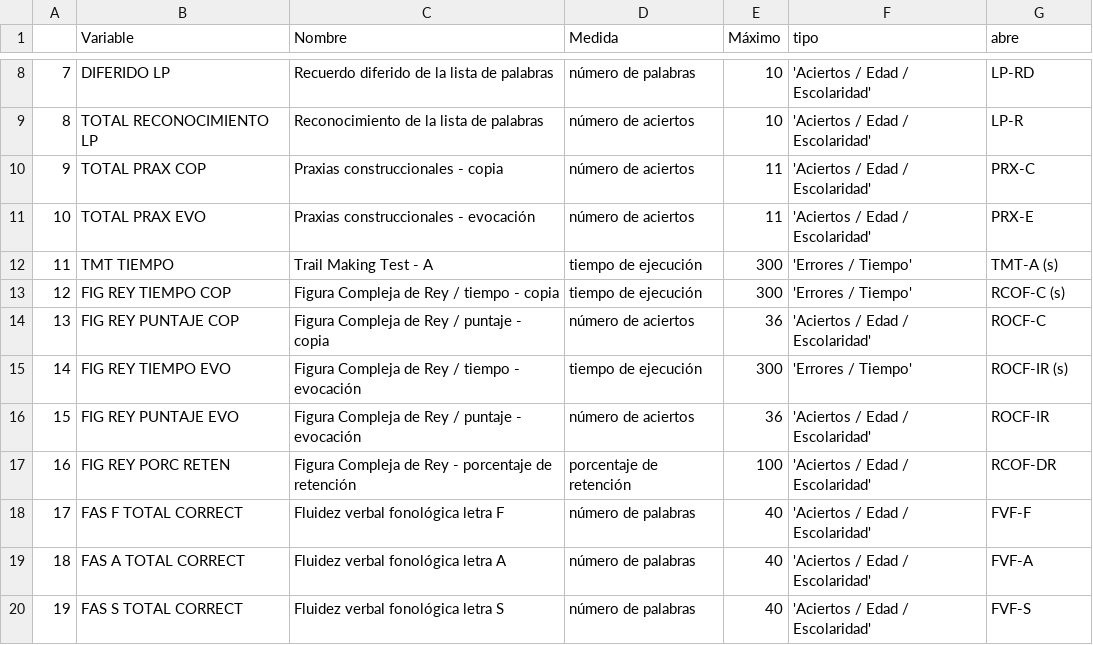
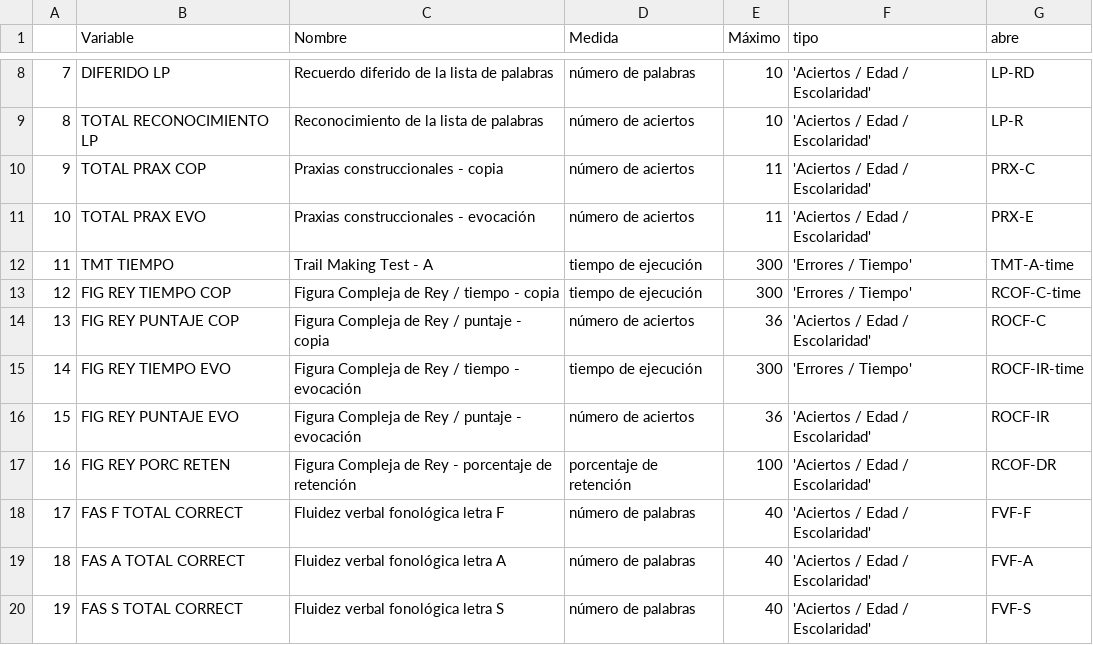
Before and after one commit to labNeuroGDL/normal, a CSV file: info_Angelica.csv, drawn as a sheet; only a part is shown, gaps mark what is left out.

Commit message:
Update info_Angelica.csv

```diff
--- a/info_Angelica.csv
+++ b/info_Angelica.csv
@@ -11,6 +11,6 @@
 10,TOTAL PRAX EVO,Praxias construccionales - evocación,número de aciertos,11,'Aciertos / Edad / Escolaridad',PRX-E
-11,TMT TIEMPO,Trail Making Test - A,tiempo de ejecución,300,'Errores / Tiempo',TMT-A (s)
-12,FIG REY TIEMPO COP,Figura Compleja de Rey / tiempo - copia,tiempo de ejecución,300,'Errores / Tiempo',RCOF-C (s)
+11,TMT TIEMPO,Trail Making Test - A,tiempo de ejecución,300,'Errores / Tiempo',TMT-A-time
+12,FIG REY TIEMPO COP,Figura Compleja de Rey / tiempo - copia,tiempo de ejecución,300,'Errores / Tiempo',RCOF-C-time
 13,FIG REY PUNTAJE COP,Figura Compleja de Rey / puntaje - copia,número de aciertos,36,'Aciertos / Edad / Escolaridad',ROCF-C
-14,FIG REY TIEMPO EVO,Figura Compleja de Rey / tiempo - evocación,tiempo de ejecución,300,'Errores / Tiempo',ROCF-IR (s)
+14,FIG REY TIEMPO EVO,Figura Compleja de Rey / tiempo - evocación,tiempo de ejecución,300,'Errores / Tiempo',ROCF-IR-time
 15,FIG REY PUNTAJE EVO,Figura Compleja de Rey / puntaje - evocación,número de aciertos,36,'Aciertos / Edad / Escolaridad',ROCF-IR
```
